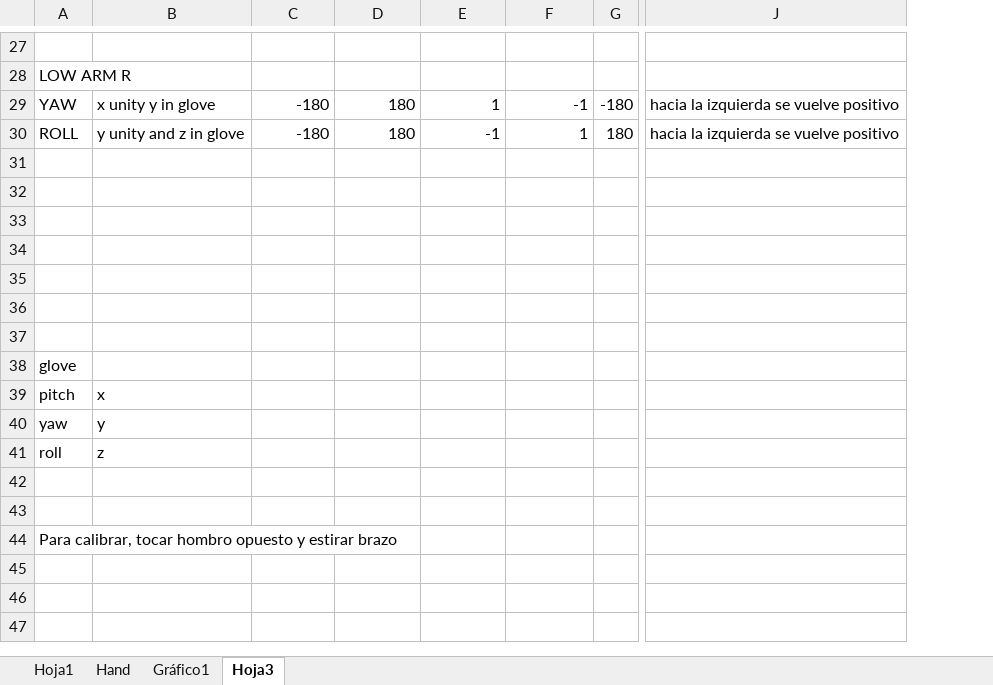
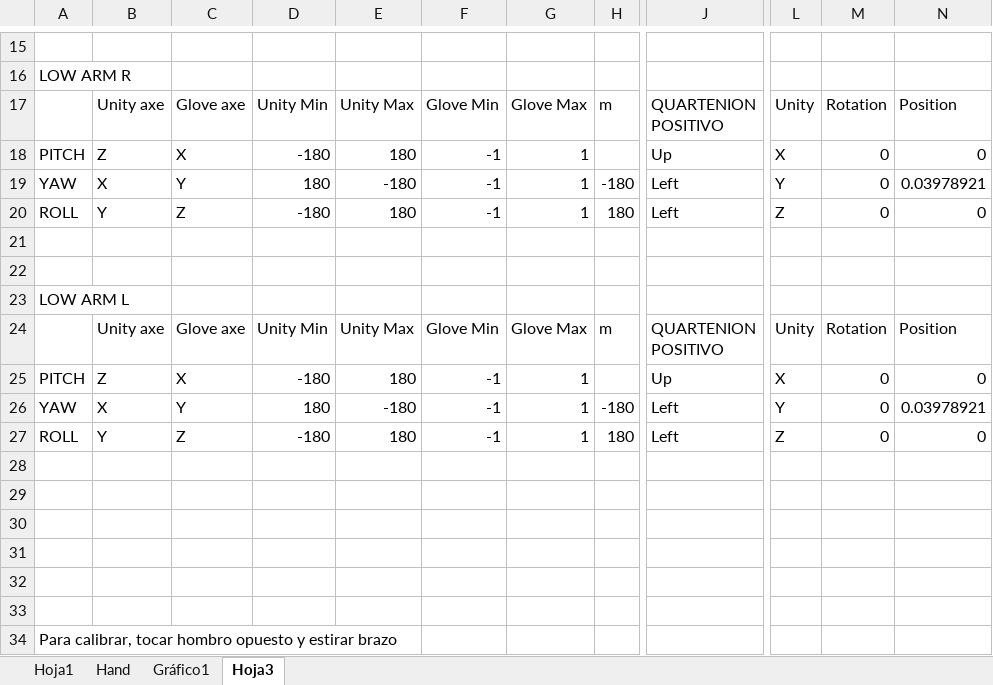
Before and after one commit to lalumoreno/Captoglove, an Excel workbook: Calibration/Formulas.xlsx, sheet Hoja3, drawn as a sheet; only a part is shown, gaps mark what is left out; values as stored, in another font and other column widths than the file's, no cell formats; removed rows and columns are numbered as before the commit, all else as after; rows hold the shown columns only; ↵ is a line break in a cell; the diff covers the shown part only; the diff names each change by its address in the sheet, - before the commit and + after, or states it on an @@ line.

```diff
--- a/Calibration/Formulas.xlsx (sheet Hoja3)
+++ b/Calibration/Formulas.xlsx (sheet Hoja3)
-column B, rows 29-30: x unity y in glove | y unity and z in glove
+column B, row 19: X; row 27: Y
+column C, row 19: Y; row 27: Z
+column J, row 19: Left; row 27: Left
-column J, rows 29-30: hacia la izquierda se vuelve positivo | hacia la izquierda se vuelve positivo
+column L, row 19: Y; row 27: Z
+column M, row 19: 0; row 27: 0
+column N, row 19: 0.03978921; row 27: 0
+row 17:  | Unity axe | Glove axe | Unity Min | Unity Max | Glove Min | Glove Max | m | QUARTENION ↵ POSITIVO | Unity | Rotation | Position
+row 18: PITCH | Z | X | -180 | 180 | -1 | 1 |  | Up | X | 0 | 0
-D19: -180
+D19: 180
-E19: 180
+E19: -180
-F19: 1
+F19: -1
-G19: -1
+G19: 1
+row 20: ROLL | Y | Z | -180 | 180 | -1 | 1 | 180 | Left | Z | 0 | 0
+row 21: (empty)
+row 22: (empty)
+row 23: LOW ARM L
+row 24:  | Unity axe | Glove axe | Unity Min | Unity Max | Glove Min | Glove Max | m | QUARTENION ↵ POSITIVO | Unity | Rotation | Position
+row 25: PITCH | Z | X | -180 | 180 | -1 | 1 |  | Up | X | 0 | 0
+row 26: YAW | X | Y | 180 | -180 | -1 | 1 | -180 | Left | Y | 0 | 0.03978921
-row 37: (empty)
-row 38: glove
-row 39: pitch | x
-row 40: yaw | y
-row 41: roll | z
-row 42: (empty)
-row 43: (empty)
```
Also changed, not shown: 2 added rows, 14 removed rows and 6 edited cells elsewhere in this sheet, cell formats, formulas that keep their value, charts or pictures, 2 other files.
